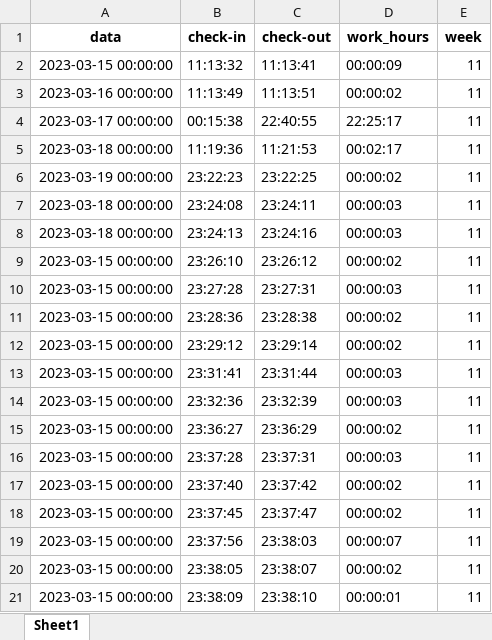
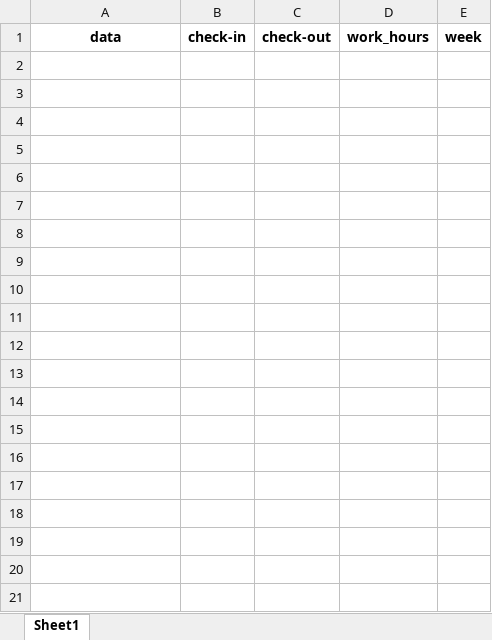
Before and after one commit to matheuscdd/bancoDeHoras, an Excel workbook: teste.xlsx, sheet Sheet1, drawn as a sheet; only a part is shown; values as stored, in another font and other column widths than the file's, no borders; the diff covers the shown part only; the diff names each change by its address in the sheet, - before the commit and + after, or states it on an @@ line.

```diff
--- a/teste.xlsx (sheet Sheet1)
+++ b/teste.xlsx (sheet Sheet1)
-row 2: 2023-03-15 00:00:00 | 11:13:32 | 11:13:41 | 00:00:09 | 11
-row 3: 2023-03-16 00:00:00 | 11:13:49 | 11:13:51 | 00:00:02 | 11
-row 4: 2023-03-17 00:00:00 | 00:15:38 | 22:40:55 | 22:25:17 | 11
-row 5: 2023-03-18 00:00:00 | 11:19:36 | 11:21:53 | 00:02:17 | 11
-row 6: 2023-03-19 00:00:00 | 23:22:23 | 23:22:25 | 00:00:02 | 11
-row 7: 2023-03-18 00:00:00 | 23:24:08 | 23:24:11 | 00:00:03 | 11
-row 8: 2023-03-18 00:00:00 | 23:24:13 | 23:24:16 | 00:00:03 | 11
-row 9: 2023-03-15 00:00:00 | 23:26:10 | 23:26:12 | 00:00:02 | 11
-row 10: 2023-03-15 00:00:00 | 23:27:28 | 23:27:31 | 00:00:03 | 11
-row 11: 2023-03-15 00:00:00 | 23:28:36 | 23:28:38 | 00:00:02 | 11
-row 12: 2023-03-15 00:00:00 | 23:29:12 | 23:29:14 | 00:00:02 | 11
-row 13: 2023-03-15 00:00:00 | 23:31:41 | 23:31:44 | 00:00:03 | 11
-row 14: 2023-03-15 00:00:00 | 23:32:36 | 23:32:39 | 00:00:03 | 11
-row 15: 2023-03-15 00:00:00 | 23:36:27 | 23:36:29 | 00:00:02 | 11
-row 16: 2023-03-15 00:00:00 | 23:37:28 | 23:37:31 | 00:00:03 | 11
-row 17: 2023-03-15 00:00:00 | 23:37:40 | 23:37:42 | 00:00:02 | 11
-row 18: 2023-03-15 00:00:00 | 23:37:45 | 23:37:47 | 00:00:02 | 11
-row 19: 2023-03-15 00:00:00 | 23:37:56 | 23:38:03 | 00:00:07 | 11
-row 20: 2023-03-15 00:00:00 | 23:38:05 | 23:38:07 | 00:00:02 | 11
-row 21: 2023-03-15 00:00:00 | 23:38:09 | 23:38:10 | 00:00:01 | 11
```
Also changed, not shown: 10 removed rows elsewhere in this sheet, 31 other files.
